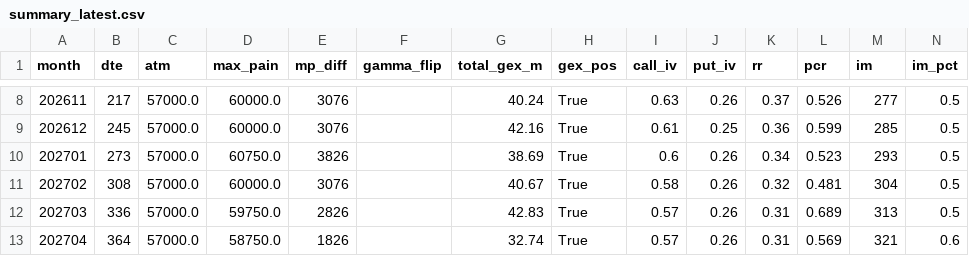
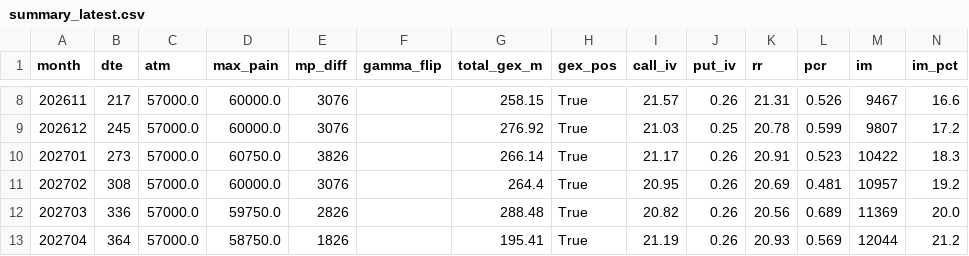
Before and after one commit to km530821-hub/jpx-options, a CSV file: data/summary_latest.csv, drawn as a sheet; only a part is shown, gaps mark what is left out; the diff covers the shown part only.

```diff
--- a/data/summary_latest.csv
+++ b/data/summary_latest.csv
@@ -8,6 +8,6 @@
-202611,217,57000.0,60000.0,3076,,40.24,True,0.63,0.26,0.37,0.526,277,0.5
-202612,245,57000.0,60000.0,3076,,42.16,True,0.61,0.25,0.36,0.599,285,0.5
-202701,273,57000.0,60750.0,3826,,38.69,True,0.6,0.26,0.34,0.523,293,0.5
-202702,308,57000.0,60000.0,3076,,40.67,True,0.58,0.26,0.32,0.481,304,0.5
-202703,336,57000.0,59750.0,2826,,42.83,True,0.57,0.26,0.31,0.689,313,0.5
-202704,364,57000.0,58750.0,1826,,32.74,True,0.57,0.26,0.31,0.569,321,0.6
+202611,217,57000.0,60000.0,3076,,258.15,True,21.57,0.26,21.31,0.526,9467,16.6
+202612,245,57000.0,60000.0,3076,,276.92,True,21.03,0.25,20.78,0.599,9807,17.2
+202701,273,57000.0,60750.0,3826,,266.14,True,21.17,0.26,20.91,0.523,10422,18.3
+202702,308,57000.0,60000.0,3076,,264.4,True,20.95,0.26,20.69,0.481,10957,19.2
+202703,336,57000.0,59750.0,2826,,288.48,True,20.82,0.26,20.56,0.689,11369,20.0
+202704,364,57000.0,58750.0,1826,,195.41,True,21.19,0.26,20.93,0.569,12044,21.2
```
Also changed, not shown: 105 edited cells elsewhere in this file, 1 other file.
